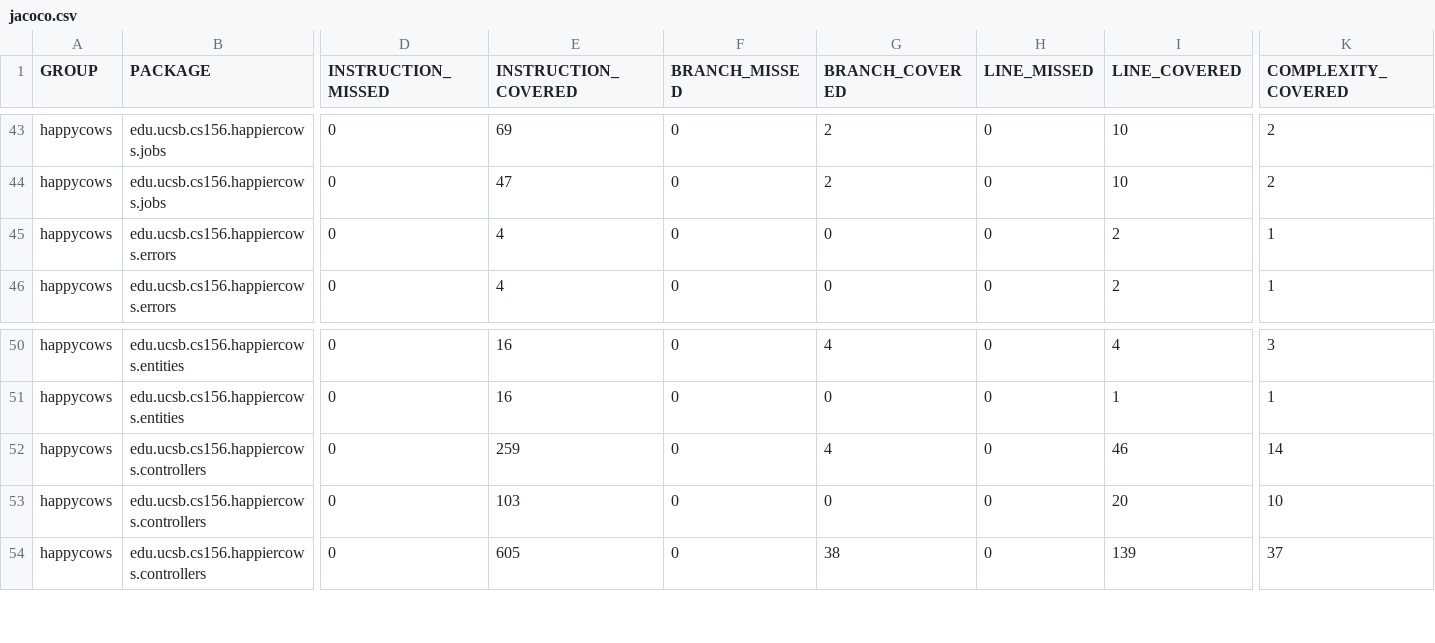
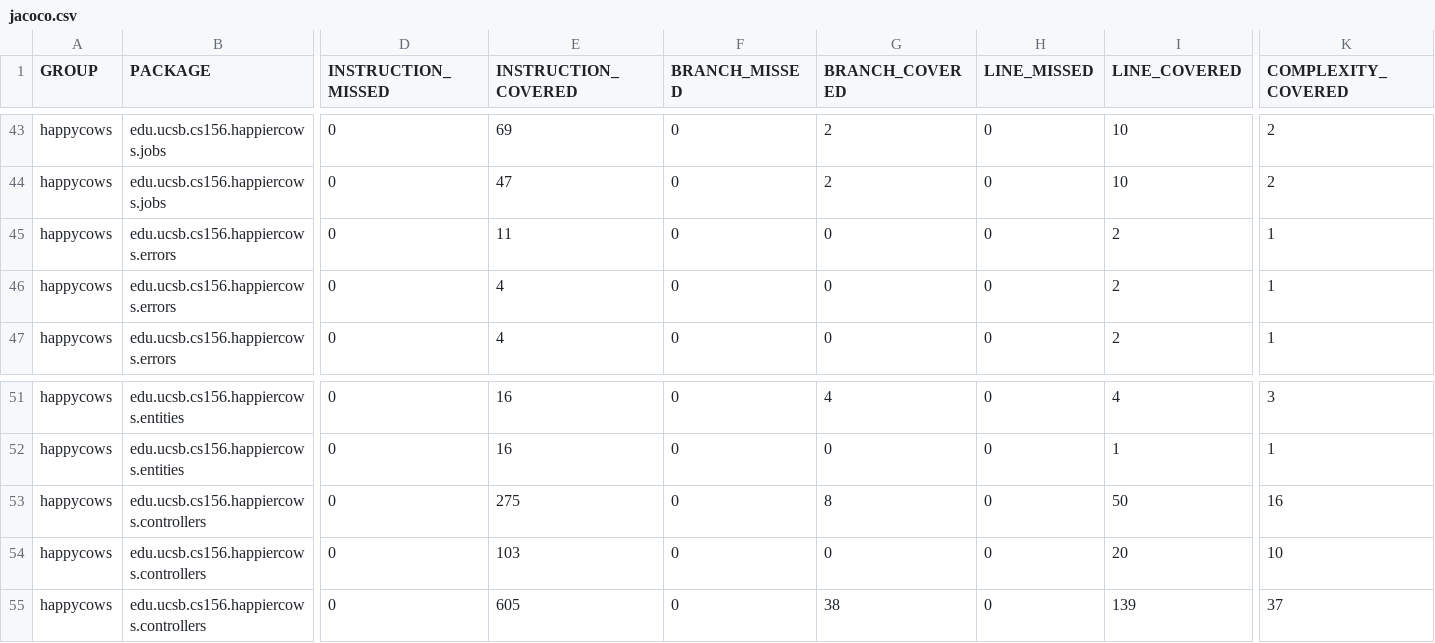
Before and after one commit to ucsb-cs156-s26/proj-happycows-s26-16, a CSV file: jacoco/jacoco.csv, drawn as a sheet; only a part is shown, gaps mark what is left out; addresses are those after the commit; rows hold the shown columns only; the diff names each change by its address in the sheet, - before the commit and + after, or states it on an @@ line.

Commit message:
Deploying to gh-pages from @ ucsb-cs156-s26/proj-happycows-s26-16@2d7e89aea71a09fd0c653776dc950d1b1004a699 🚀

```diff
--- a/jacoco/jacoco.csv
+++ b/jacoco/jacoco.csv
+row 45: happycows | edu.ucsb.cs156.happiercows.errors | 0 | 11 | 0 | 0 | 0 | 2 | 1
-E53 (INSTRUCTION_COVERED): 259
+E53 (INSTRUCTION_COVERED): 275
-G53 (BRANCH_COVERED): 4
+G53 (BRANCH_COVERED): 8
-I53 (LINE_COVERED): 46
+I53 (LINE_COVERED): 50
-K53 (COMPLEXITY_COVERED): 14
+K53 (COMPLEXITY_COVERED): 16
```
Also changed, not shown: 13 other files.
